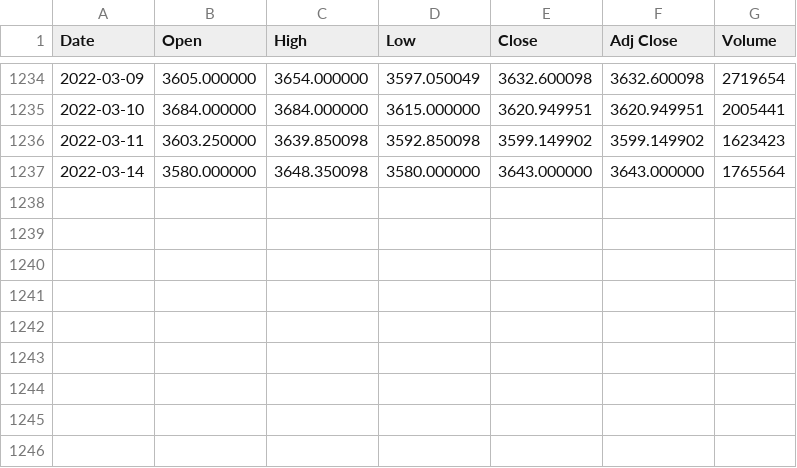
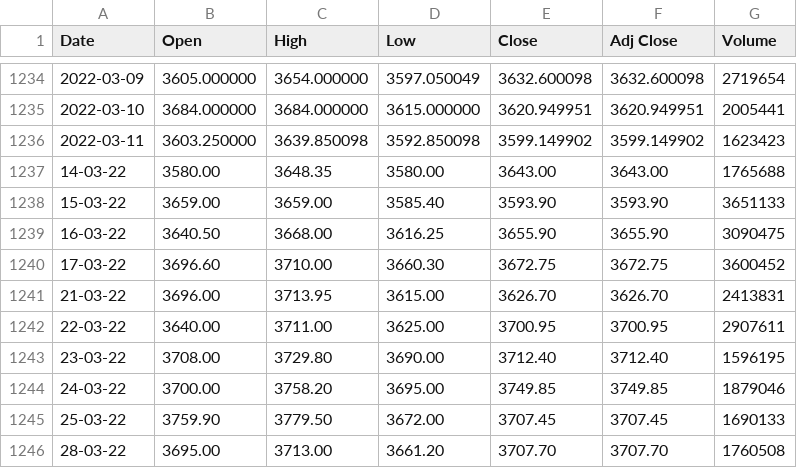
Before and after one commit to nkaushal/test, a CSV file: TCS.NS.csv, drawn as a sheet; only a part is shown, gaps mark what is left out; removed rows and columns are numbered as before the commit, all else as after; the diff names each change by its address in the sheet, - before the commit and + after, or states it on an @@ line.

Commit message:
updated

```diff
--- a/TCS.NS.csv
+++ b/TCS.NS.csv
-row 1237: 2022-03-14 | 3580.000000 | 3648.350098 | 3580.000000 | 3643.000000 | 3643.000000 | 1765564
+row 1237: 14-03-22 | 3580.00 | 3648.35 | 3580.00 | 3643.00 | 3643.00 | 1765688
+row 1238: 15-03-22 | 3659.00 | 3659.00 | 3585.40 | 3593.90 | 3593.90 | 3651133
+row 1239: 16-03-22 | 3640.50 | 3668.00 | 3616.25 | 3655.90 | 3655.90 | 3090475
+row 1240: 17-03-22 | 3696.60 | 3710.00 | 3660.30 | 3672.75 | 3672.75 | 3600452
+row 1241: 21-03-22 | 3696.00 | 3713.95 | 3615.00 | 3626.70 | 3626.70 | 2413831
+row 1242: 22-03-22 | 3640.00 | 3711.00 | 3625.00 | 3700.95 | 3700.95 | 2907611
+row 1243: 23-03-22 | 3708.00 | 3729.80 | 3690.00 | 3712.40 | 3712.40 | 1596195
+row 1244: 24-03-22 | 3700.00 | 3758.20 | 3695.00 | 3749.85 | 3749.85 | 1879046
+row 1245: 25-03-22 | 3759.90 | 3779.50 | 3672.00 | 3707.45 | 3707.45 | 1690133
+row 1246: 28-03-22 | 3695.00 | 3713.00 | 3661.20 | 3707.70 | 3707.70 | 1760508
```
